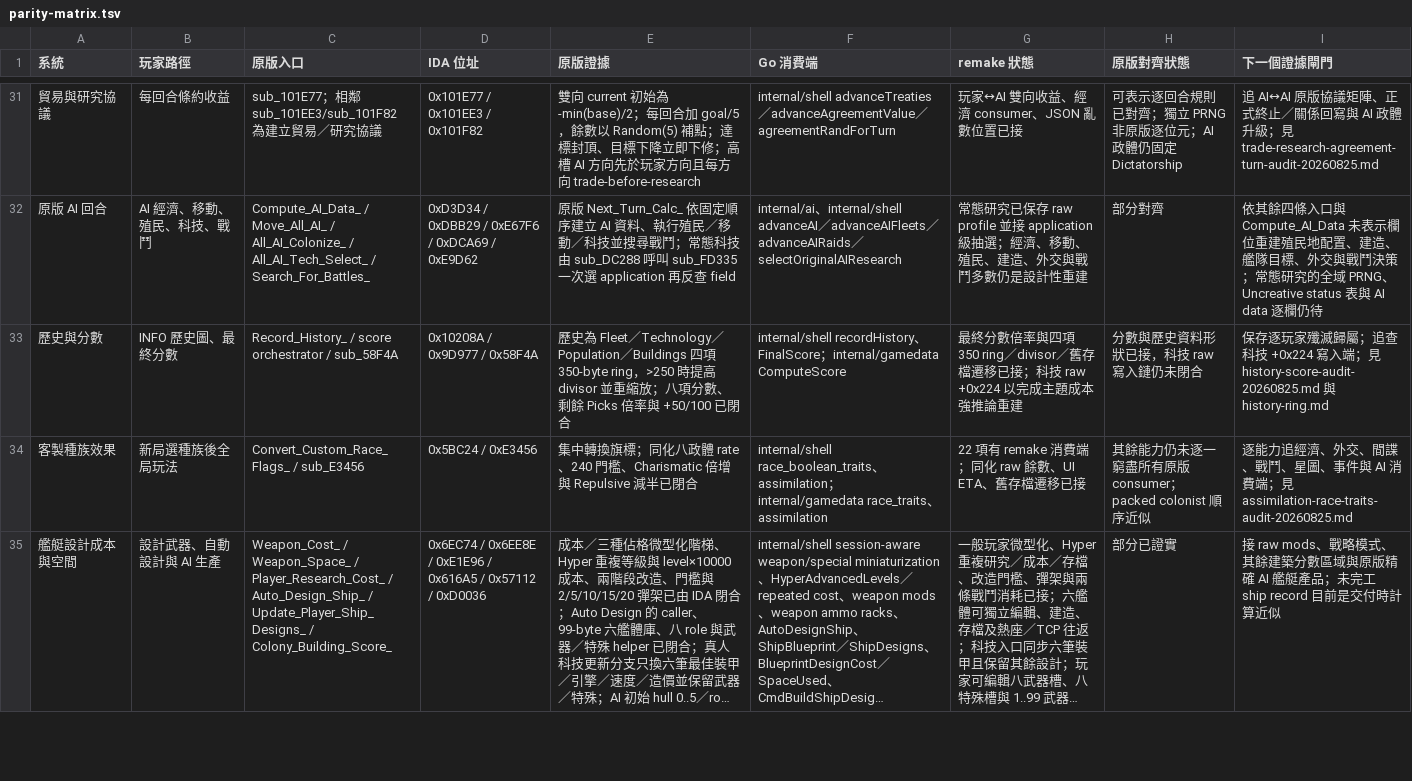
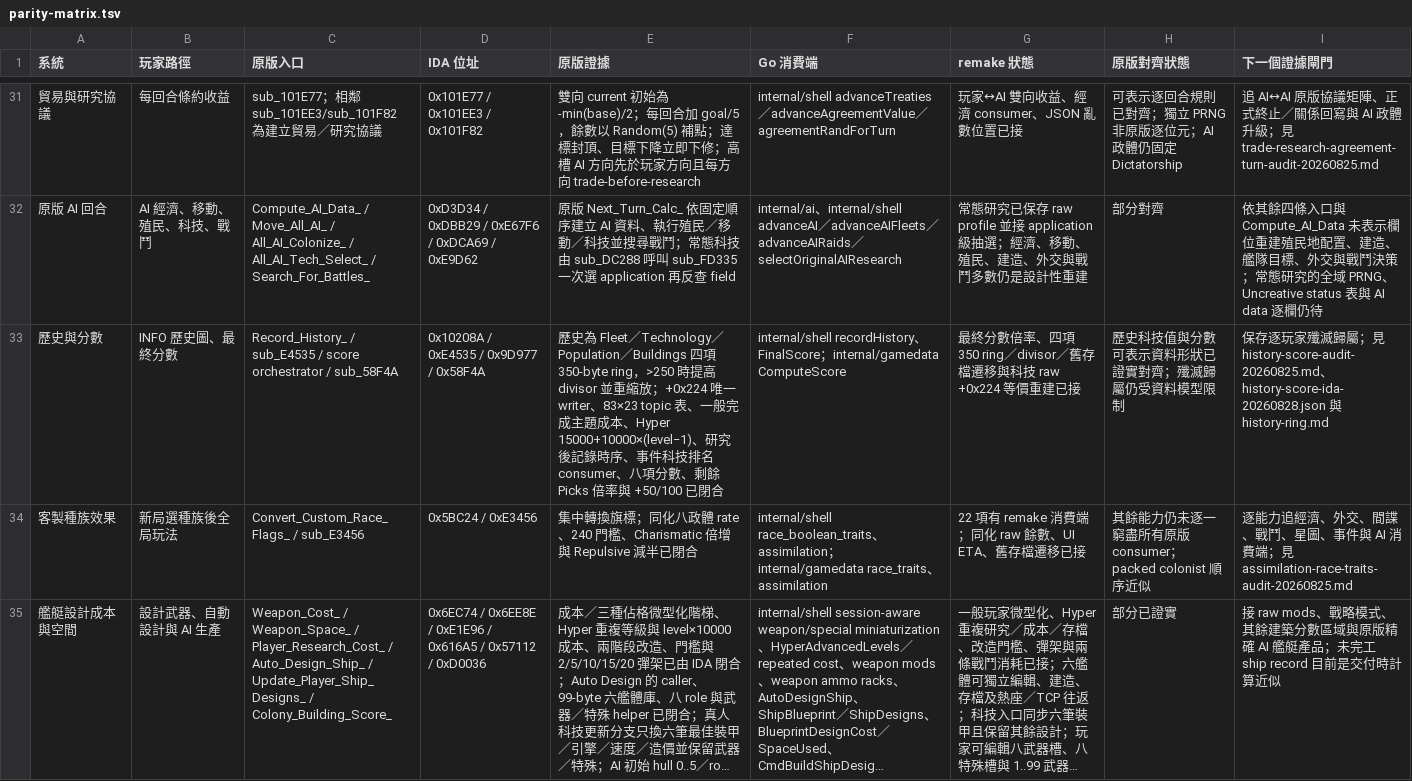
Before and after one commit to wicanr2/master-of-orion2-remake-cht, a TSV file: docs/re/parity-matrix.tsv, drawn as a sheet; only a part is shown, gaps mark what is left out; long unchanged cells end in …; the diff names each change by its address in the sheet, - before the commit and + after, or states it on an @@ line.

```diff
--- a/docs/re/parity-matrix.tsv
+++ b/docs/re/parity-matrix.tsv
-C33 (原版入口): Record_History_ / score orchestrator…
+C33 (原版入口): Record_History_ / sub_E4535 / score orchestrator…
-D33 (IDA 位址): 0x10208A / 0x9D977 / 0x58F4A
+D33 (IDA 位址): 0x10208A / 0xE4535 / 0x9D977 / 0x58F4A
-E33 (原版證據): …重縮放；八項分數…
+E33 (原版證據): …重縮放；+0x224 唯一 writer、83×23 topic 表、一般完成主題成本、Hyper 15000+10000×(level−1)、研究後記錄時序、事件科技排名 consumer、八項分數…
-G33 (remake 狀態): …分數倍率與四項 350 ring／divisor／舊存檔遷移已接；科技 raw +0x224 以完成主題成本強推論重建
+G33 (remake 狀態): …分數倍率、四項 350 ring／divisor／舊存檔遷移與科技 raw +0x224 等價重建已接
-H33 (原版對齊狀態): 分數與歷史資料形狀已接，科技 raw 寫入鏈仍未閉合
+H33 (原版對齊狀態): 歷史科技值與分數可表示資料形狀已證實對齊；殲滅歸屬仍受資料模型限制
-I33 (下一個證據閘門): …屬；追查科技 +0x224 寫入端；見 history-score-audit-20260825.md 與…
+I33 (下一個證據閘門): …屬；見 history-score-audit-20260825.md、history-score-ida-20260828.json 與…
```
Also changed, not shown: 4 other files.
